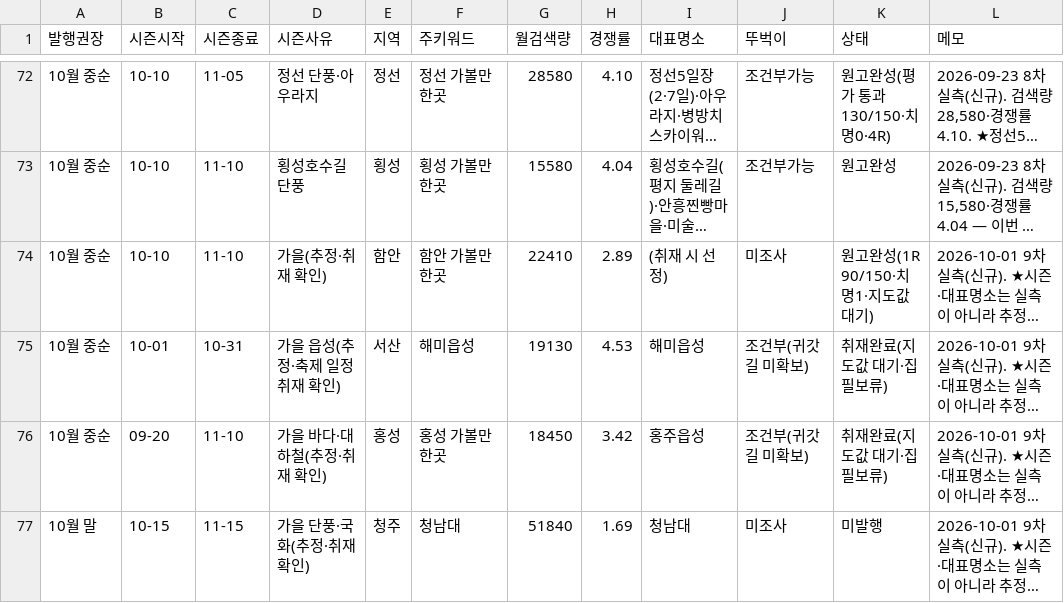
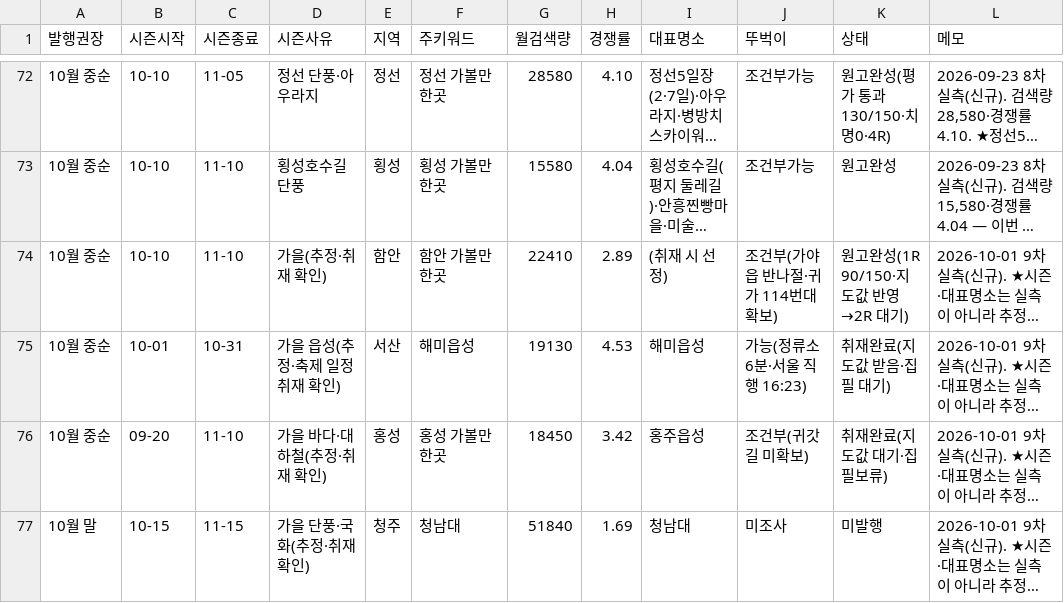
Before and after one commit to e8393111-cloud/blogspot, a TSV file: .claude/travel-calendar/calendar.tsv, drawn as a sheet; only a part is shown, gaps mark what is left out; long unchanged cells end in …; the diff names each change by its address in the sheet, - before the commit and + after, or states it on an @@ line.

```diff
--- a/.claude/travel-calendar/calendar.tsv
+++ b/.claude/travel-calendar/calendar.tsv
-J74 (뚜벅이): 미조사
+J74 (뚜벅이): 조건부(가야읍 반나절·귀가 114번대 확보)
-K74 (상태): 원고완성(1R 90/150·치명1·지도값 대기)
+K74 (상태): 원고완성(1R 90/150·지도값 반영→2R 대기)
-J75 (뚜벅이): 조건부(귀갓길 미확보)
+J75 (뚜벅이): 가능(정류소 6분·서울 직행 16:23)
-K75 (상태): 취재완료(지도값 대기·집필보류)
+K75 (상태): 취재완료(지도값 받음·집필 대기)
```
Also changed, not shown: 5 other files.
